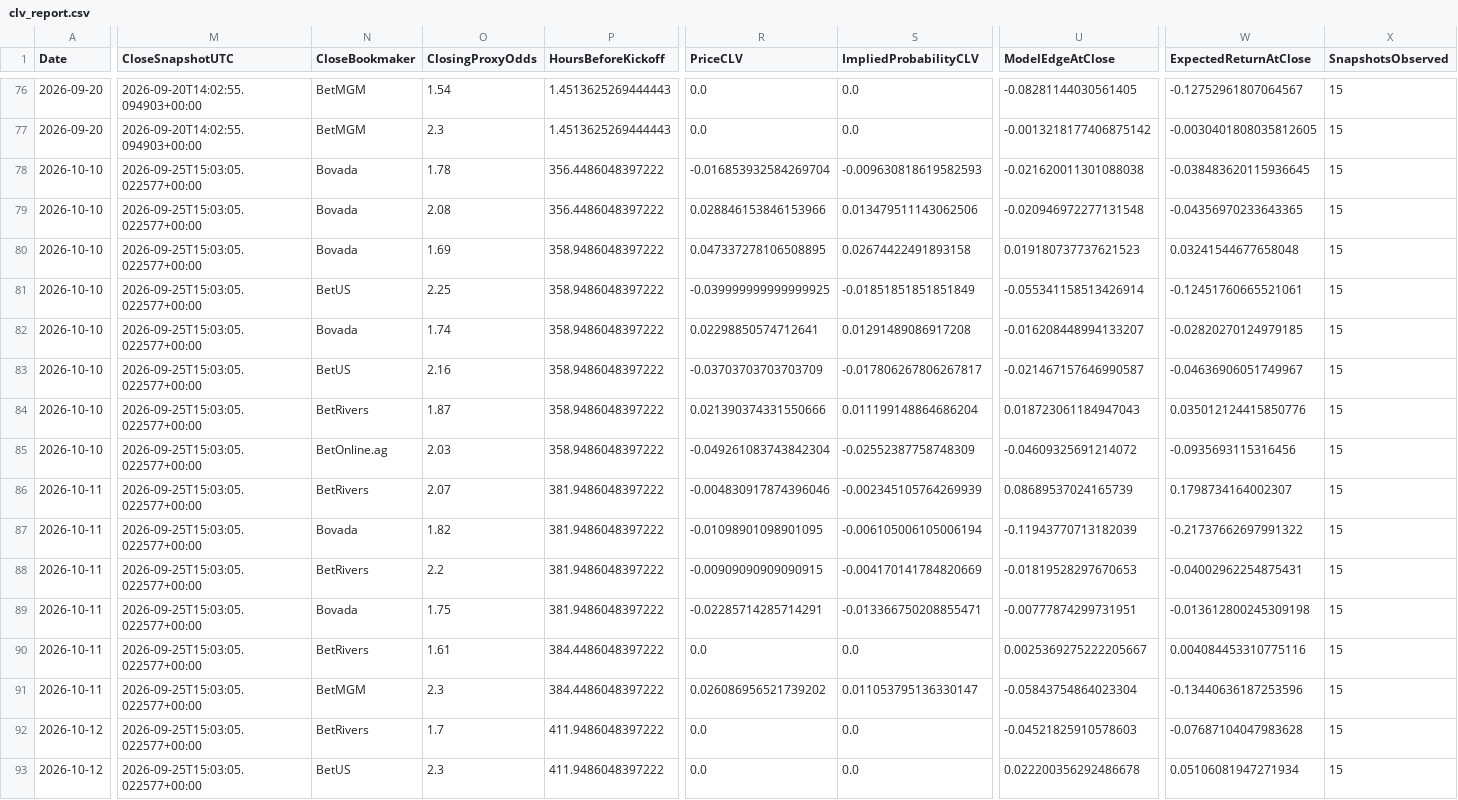
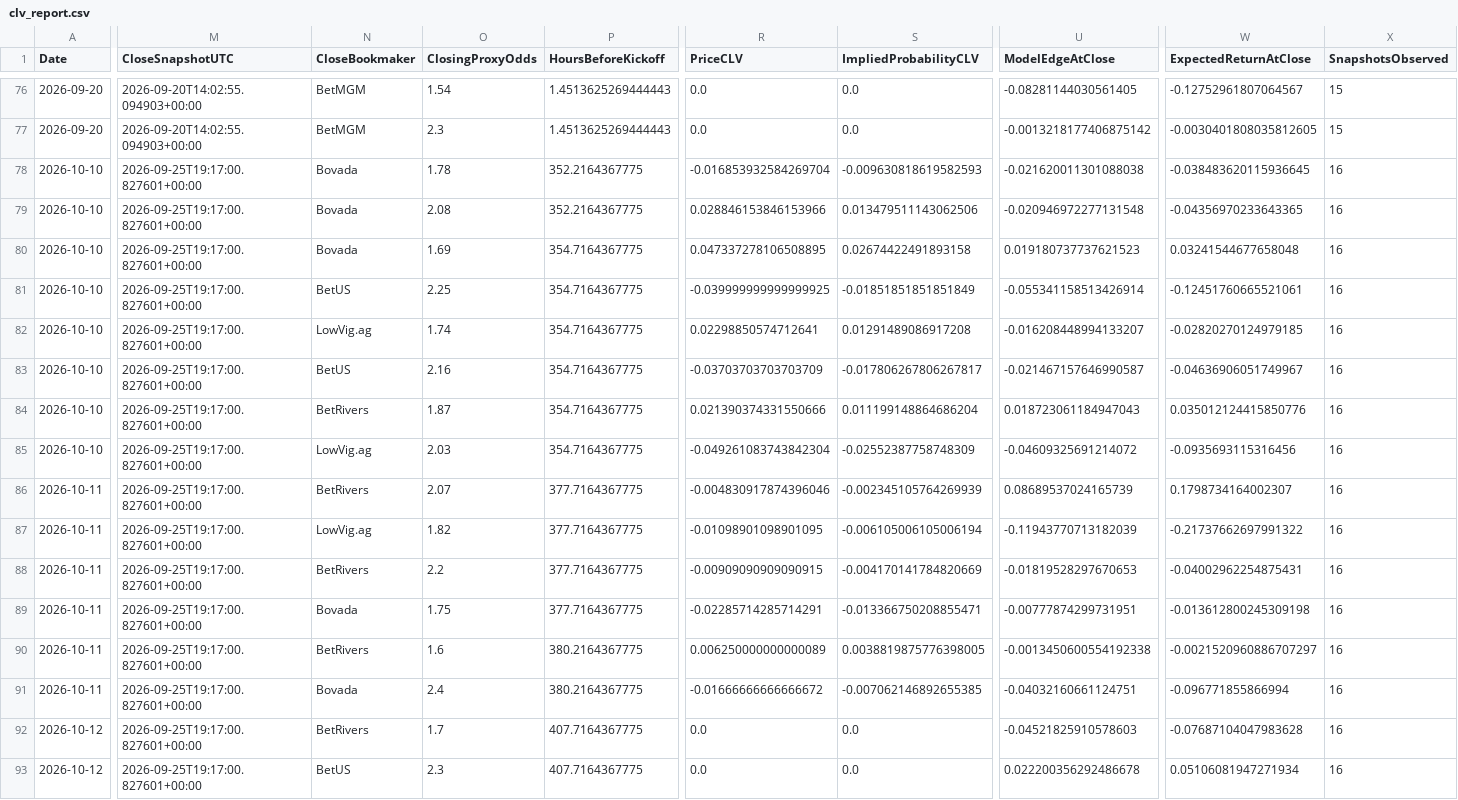
Before and after one commit to mkcesc1988/epl-prediction-engine, a CSV file: data/history/clv_report.csv, drawn as a sheet; only a part is shown, gaps mark what is left out; the diff names each change by its address in the sheet, - before the commit and + after, or states it on an @@ line.

```diff
--- a/data/history/clv_report.csv
+++ b/data/history/clv_report.csv
-M78:M93 (CloseSnapshotUTC): 2026-09-25T15:03:05.022577+00:00
+M78:M93 (CloseSnapshotUTC): 2026-09-25T19:17:00.827601+00:00
-P78:P79 (HoursBeforeKickoff): 356.4486048397222
+P78:P79 (HoursBeforeKickoff): 352.2164367775
-X78:X93 (SnapshotsObserved): 15
+X78:X93 (SnapshotsObserved): 16
-P80:P85 (HoursBeforeKickoff): 358.9486048397222
+P80:P85 (HoursBeforeKickoff): 354.7164367775
-N82 (CloseBookmaker): Bovada
+N82 (CloseBookmaker): LowVig.ag
-N85 (CloseBookmaker): BetOnline.ag
+N85 (CloseBookmaker): LowVig.ag
-P86:P89 (HoursBeforeKickoff): 381.9486048397222
+P86:P89 (HoursBeforeKickoff): 377.7164367775
-N87 (CloseBookmaker): Bovada
+N87 (CloseBookmaker): LowVig.ag
-O90 (ClosingProxyOdds): 1.61
+O90 (ClosingProxyOdds): 1.6
-P90:P91 (HoursBeforeKickoff): 384.4486048397222
+P90:P91 (HoursBeforeKickoff): 380.2164367775
-R90 (PriceCLV): 0.0
+R90 (PriceCLV): 0.006250000000000089
-S90 (ImpliedProbabilityCLV): 0.0
+S90 (ImpliedProbabilityCLV): 0.0038819875776398005
-U90 (ModelEdgeAtClose): 0.0025369275222205667
+U90 (ModelEdgeAtClose): -0.0013450600554192338
-W90 (ExpectedReturnAtClose): 0.004084453310775116
+W90 (ExpectedReturnAtClose): -0.0021520960886707297
-N91 (CloseBookmaker): BetMGM
+N91 (CloseBookmaker): Bovada
-O91 (ClosingProxyOdds): 2.3
+O91 (ClosingProxyOdds): 2.4
-R91 (PriceCLV): 0.026086956521739202
+R91 (PriceCLV): -0.01666666666666672
-S91 (ImpliedProbabilityCLV): 0.011053795136330147
+S91 (ImpliedProbabilityCLV): -0.007062146892655385
-U91 (ModelEdgeAtClose): -0.05843754864023304
+U91 (ModelEdgeAtClose): -0.04032160661124751
-W91 (ExpectedReturnAtClose): -0.13440636187253596
+W91 (ExpectedReturnAtClose): -0.096771855866994
-P92:P93 (HoursBeforeKickoff): 411.9486048397222
+P92:P93 (HoursBeforeKickoff): 407.7164367775
```
Also changed, not shown: data/history/prediction_history.csv, data/processed/extreme_edge_audit_latest.csv, 11 other files.
